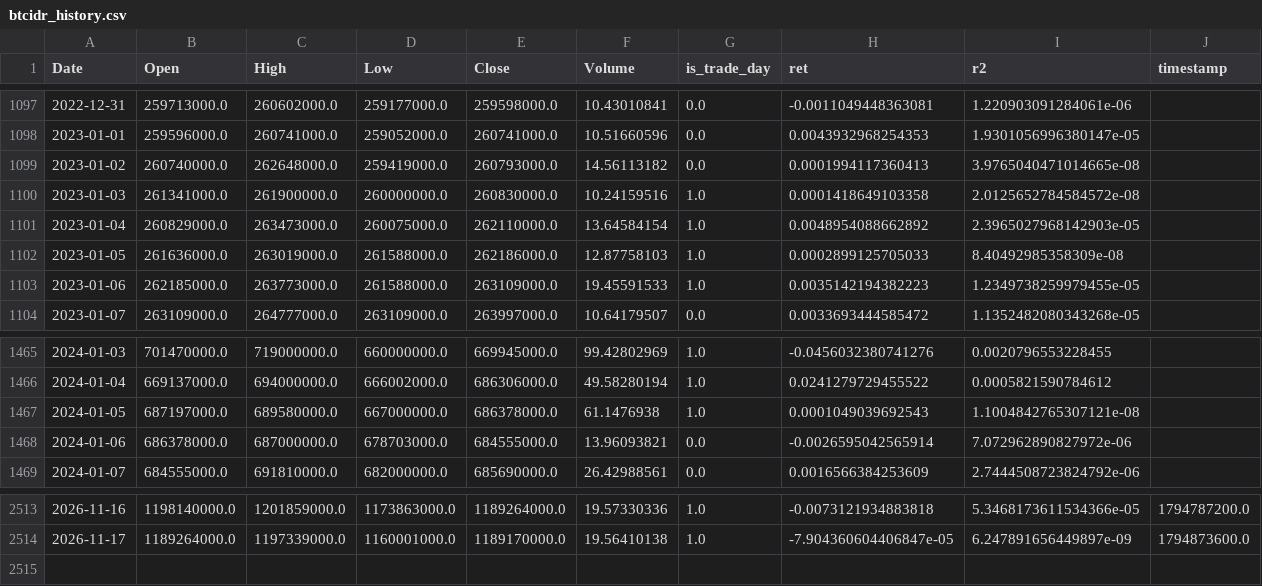
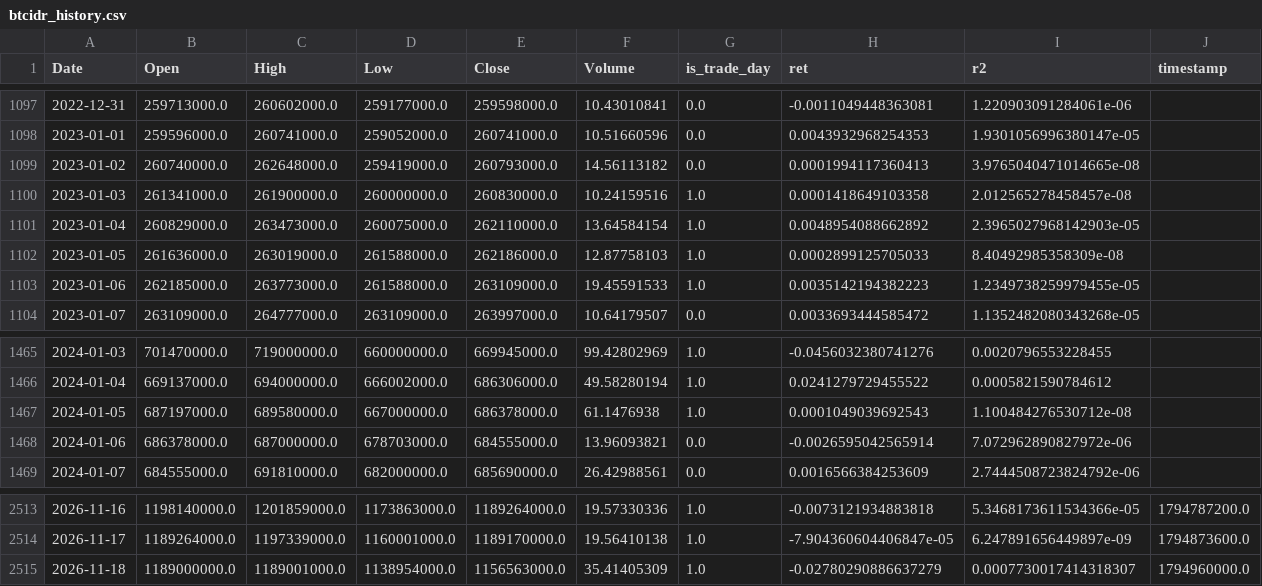
Before and after one commit to ferastoro/ai-crypto-spillover-dashboard, a CSV file: data/live/btcidr_history.csv, drawn as a sheet; only a part is shown, gaps mark what is left out.

```diff
--- a/data/live/btcidr_history.csv
+++ b/data/live/btcidr_history.csv
@@ -1099,3 +1099,3 @@ Date,Open,High,Low,Close,Volume,is_trade_day,ret,r2,timestamp
 2023-01-02,260740000.0,262648000.0,259419000.0,260793000.0,14.56113182,0.0,0.0001994117360413,3.9765040471014665e-08,
-2023-01-03,261341000.0,261900000.0,260000000.0,260830000.0,10.24159516,1.0,0.0001418649103358,2.0125652784584572e-08,
+2023-01-03,261341000.0,261900000.0,260000000.0,260830000.0,10.24159516,1.0,0.0001418649103358,2.012565278458457e-08,
 2023-01-04,260829000.0,263473000.0,260075000.0,262110000.0,13.64584154,1.0,0.0048954088662892,2.3965027968142903e-05,
@@ -1466,3 +1466,3 @@ Date,Open,High,Low,Close,Volume,is_trade_day,ret,r2,timestamp
 2024-01-04,669137000.0,694000000.0,666002000.0,686306000.0,49.58280194,1.0,0.0241279729455522,0.0005821590784612,
-2024-01-05,687197000.0,689580000.0,667000000.0,686378000.0,61.1476938,1.0,0.0001049039692543,1.1004842765307121e-08,
+2024-01-05,687197000.0,689580000.0,667000000.0,686378000.0,61.1476938,1.0,0.0001049039692543,1.100484276530712e-08,
 2024-01-06,686378000.0,687000000.0,678703000.0,684555000.0,13.96093821,0.0,-0.0026595042565914,7.072962890827972e-06,
@@ -2514 +2514,2 @@ Date,Open,High,Low,Close,Volume,is_trade_day,ret,r2,timestamp
 2026-11-17,1189264000.0,1197339000.0,1160001000.0,1189170000.0,19.56410138,1.0,-7.904360604406847e-05,6.247891656449897e-09,1794873600.0
+2026-11-18,1189000000.0,1189001000.0,1138954000.0,1156563000.0,35.41405309,1.0,-0.02780290886637279,0.0007730017414318307,1794960000.0
```
Also changed, not shown: data/live/latest_forecast.csv, data/live/live_scorecard.csv.
